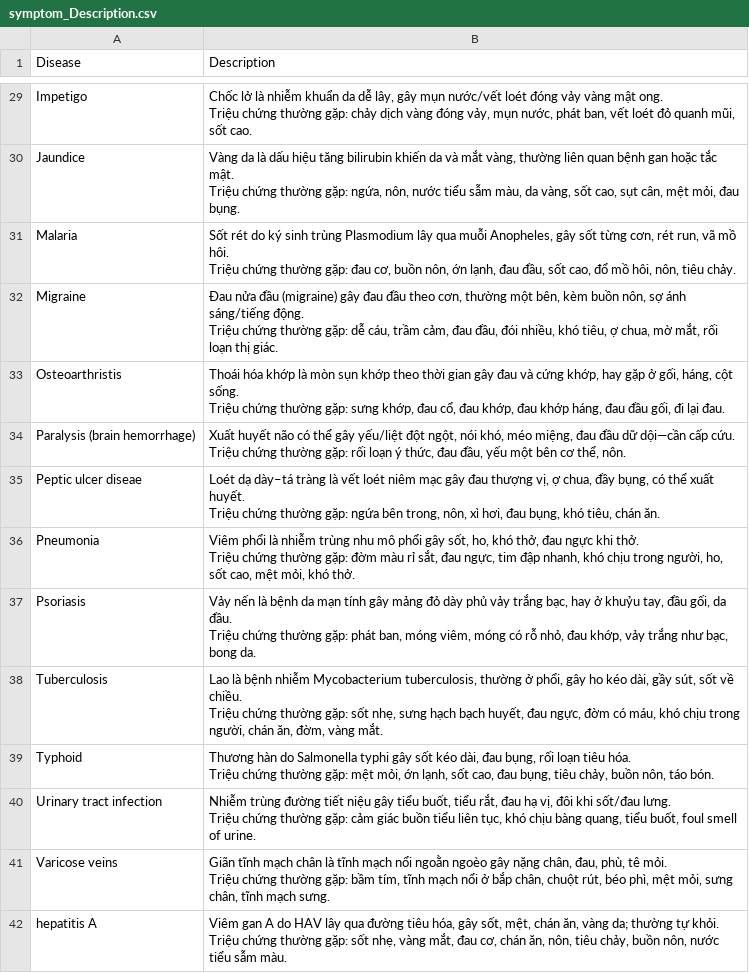
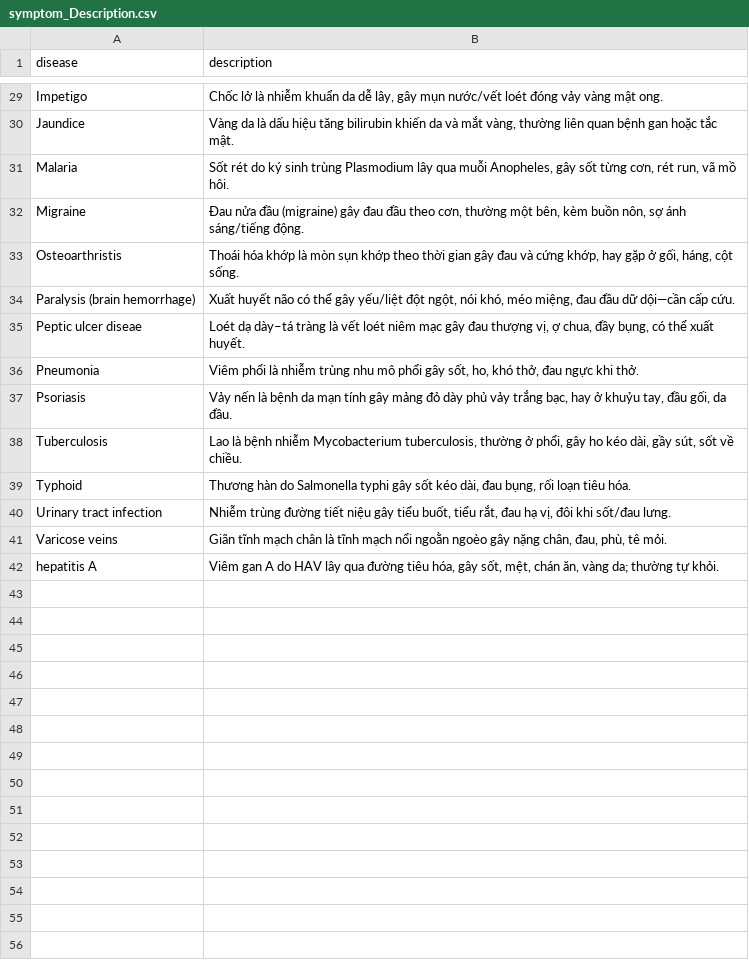
Before and after one commit to thnguyen3074/TTNT, a CSV file: data/symptom_Description.csv, drawn as a sheet; only a part is shown, gaps mark what is left out; ↵ is a line break in a cell; the diff covers the shown part only; the diff names each change by its address in the sheet, - before the commit and + after, or states it on an @@ line.

```diff
--- a/data/symptom_Description.csv
+++ b/data/symptom_Description.csv
-A1: Disease
+A1: disease
-B1: Description
+B1: description
-B29 (description): …mật ong. ↵ Triệu chứng thường gặp: chảy dịch vàng đóng vảy, mụn nước, phát ban, vết loét đỏ quanh mũi, sốt cao.
+B29 (description): …mật ong.
-B30 (description): …tắc mật. ↵ Triệu chứng thường gặp: ngứa, nôn, nước tiểu sẫm màu, da vàng, sốt cao, sụt cân, mệt mỏi, đau bụng.
+B30 (description): …tắc mật.
-B31 (description): …mồ hôi. ↵ Triệu chứng thường gặp: đau cơ, buồn nôn, ớn lạnh, đau đầu, sốt cao, đổ mồ hôi, nôn, tiêu chảy.
+B31 (description): …mồ hôi.
-B32 (description): …sáng/tiếng động. ↵ Triệu chứng thường gặp: dễ cáu, trầm cảm, đau đầu, đói nhiều, khó tiêu, ợ chua, mờ mắt, rối loạn thị giác.
+B32 (description): …sáng/tiếng động.
-B33 (description): …cột sống. ↵ Triệu chứng thường gặp: sưng khớp, đau cổ, đau khớp, đau khớp háng, đau đầu gối, đi lại đau.
+B33 (description): …cột sống.
-B34 (description): …cấp cứu. ↵ Triệu chứng thường gặp: rối loạn ý thức, đau đầu, yếu một bên cơ thể, nôn.
+B34 (description): …cấp cứu.
-B35 (description): …xuất huyết. ↵ Triệu chứng thường gặp: ngứa bên trong, nôn, xì hơi, đau bụng, khó tiêu, chán ăn.
+B35 (description): …xuất huyết.
-B36 (description): …khi thở. ↵ Triệu chứng thường gặp: đờm màu rỉ sắt, đau ngực, tim đập nhanh, khó chịu trong người, ho, sốt cao, mệt mỏi, khó thở.
+B36 (description): …khi thở.
-B37 (description): …da đầu. ↵ Triệu chứng thường gặp: phát ban, móng viêm, móng có rỗ nhỏ, đau khớp, vảy trắng như bạc, bong da.
+B37 (description): …da đầu.
-B38 (description): …về chiều. ↵ Triệu chứng thường gặp: sốt nhẹ, sưng hạch bạch huyết, đau ngực, đờm có máu, khó chịu trong người, chán ăn, đờm, vàng mắt.
+B38 (description): …về chiều.
-B39 (description): …tiêu hóa. ↵ Triệu chứng thường gặp: mệt mỏi, ớn lạnh, sốt cao, đau bụng, tiêu chảy, buồn nôn, táo bón.
+B39 (description): …tiêu hóa.
-B40 (description): …sốt/đau lưng. ↵ Triệu chứng thường gặp: cảm giác buồn tiểu liên tục, khó chịu bàng quang, tiểu buốt, foul smell of urine.
+B40 (description): …sốt/đau lưng.
-B41 (description): …tê mỏi. ↵ Triệu chứng thường gặp: bầm tím, tĩnh mạch nổi ở bắp chân, chuột rút, béo phì, mệt mỏi, sưng chân, tĩnh mạch sưng.
+B41 (description): …tê mỏi.
-B42 (description): …tự khỏi. ↵ Triệu chứng thường gặp: sốt nhẹ, vàng mắt, đau cơ, chán ăn, nôn, tiêu chảy, buồn nôn, nước tiểu sẫm màu.
+B42 (description): …tự khỏi.
```
Also changed, not shown: 27 edited cells elsewhere in this file, 3 other files.
